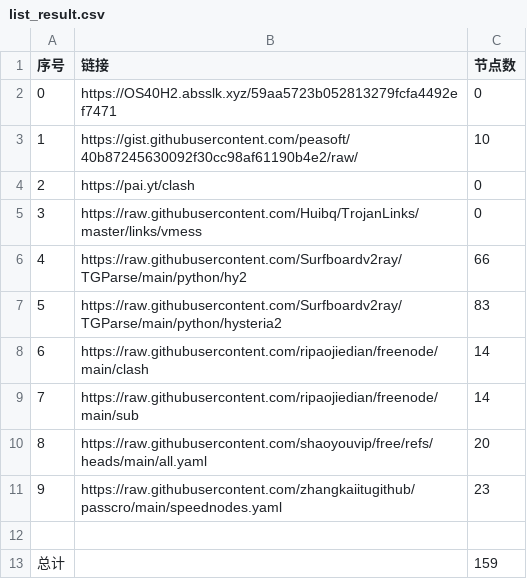
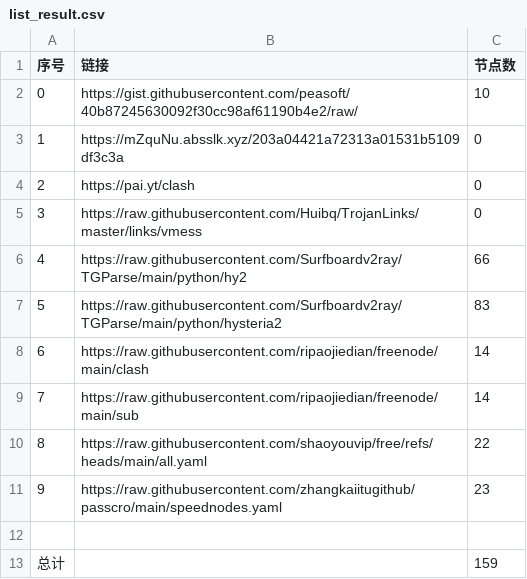
Before and after one commit to chaoduzj/NoMoreWalls, a CSV file: list_result.csv, drawn as a sheet.

```diff
--- a/list_result.csv
+++ b/list_result.csv
@@ -1,4 +1,4 @@
 序号,链接,节点数
-0,https://OS40H2.absslk.xyz/59aa5723b052813279fcfa4492ef7471,0
-1,https://gist.githubusercontent.com/peasoft/40b87245630092f30cc98af61190b4e2/raw/,10
+0,https://gist.githubusercontent.com/peasoft/40b87245630092f30cc98af61190b4e2/raw/,10
+1,https://mZquNu.absslk.xyz/203a04421a72313a01531b5109df3c3a,0
 2,https://pai.yt/clash,0
@@ -9,3 +9,3 @@
 7,https://raw.githubusercontent.com/ripaojiedian/freenode/main/sub,14
-8,https://raw.githubusercontent.com/shaoyouvip/free/refs/heads/main/all.yaml,20
+8,https://raw.githubusercontent.com/shaoyouvip/free/refs/heads/main/all.yaml,22
 9,https://raw.githubusercontent.com/zhangkaiitugithub/passcro/main/speednodes.yaml,23
```
Also changed, not shown: 18 other files.
